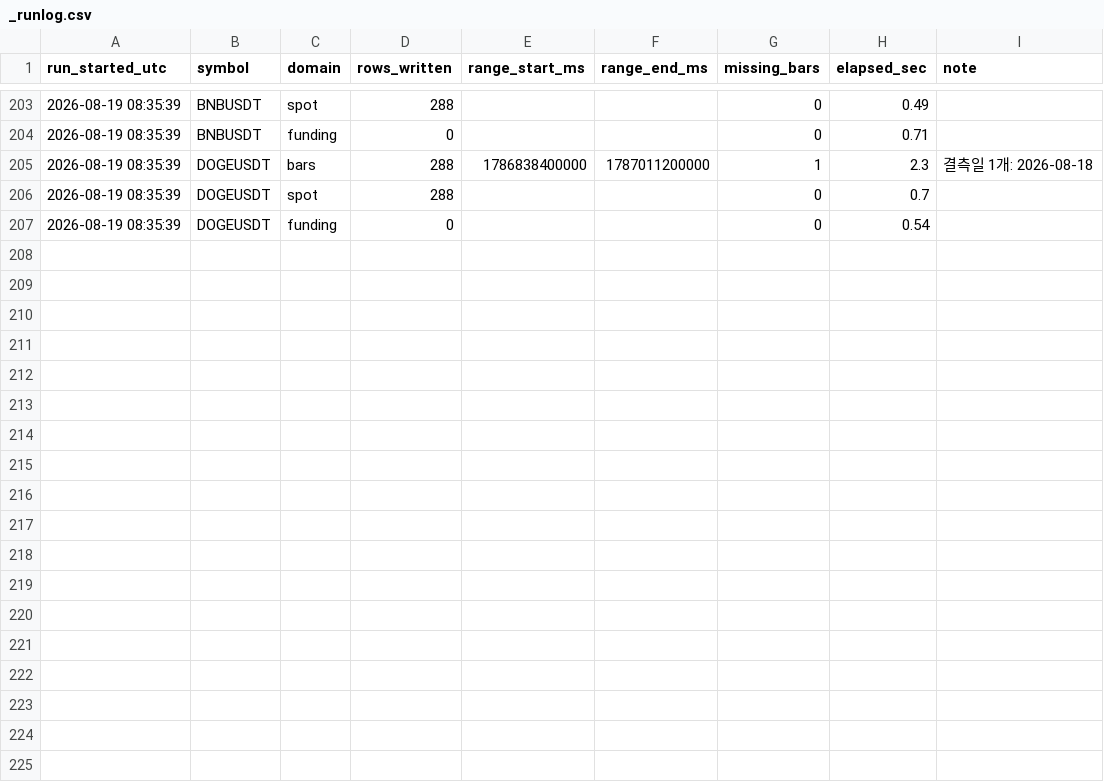
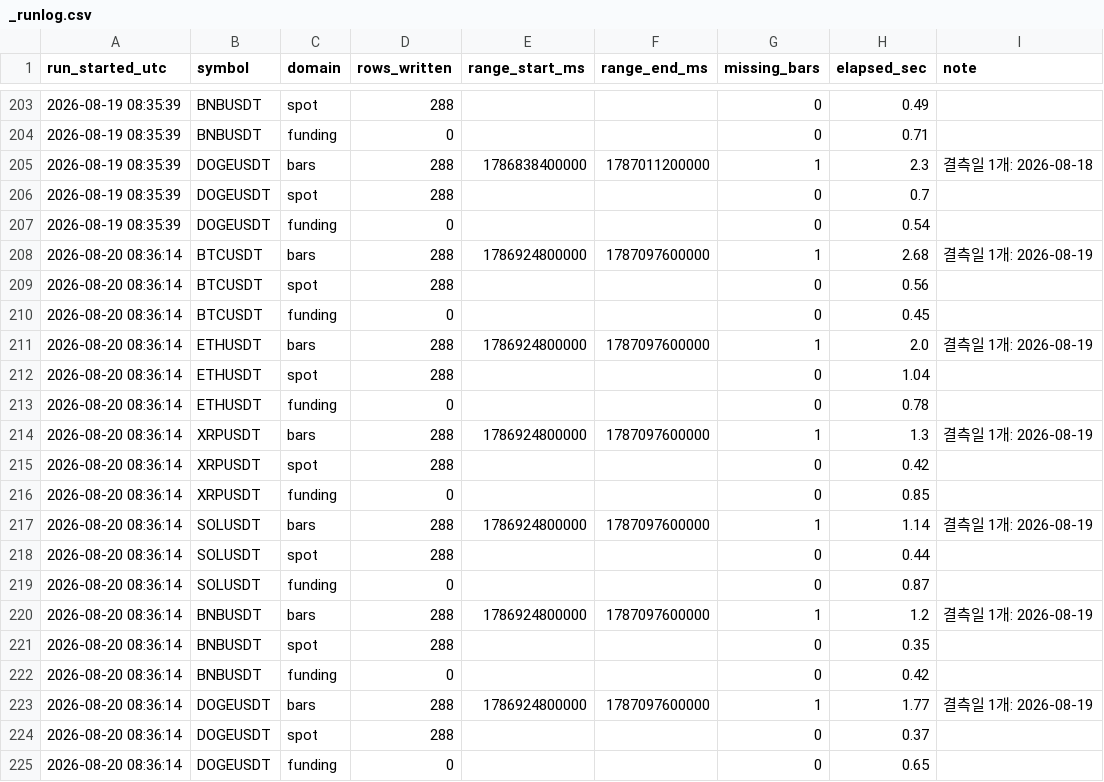
Before and after one commit to Ravll/Open-Interest, a CSV file: data/_runlog.csv, drawn as a sheet; only a part is shown, gaps mark what is left out; the diff names each change by its address in the sheet, - before the commit and + after, or states it on an @@ line.

```diff
--- a/data/_runlog.csv
+++ b/data/_runlog.csv
+row 208: 2026-08-20 08:36:14 | BTCUSDT | bars | 288 | 1786924800000 | 1787097600000 | 1 | 2.68 | 결측일 1개: 2026-08-19
+row 209: 2026-08-20 08:36:14 | BTCUSDT | spot | 288 |  |  | 0 | 0.56
+row 210: 2026-08-20 08:36:14 | BTCUSDT | funding | 0 |  |  | 0 | 0.45
+row 211: 2026-08-20 08:36:14 | ETHUSDT | bars | 288 | 1786924800000 | 1787097600000 | 1 | 2.0 | 결측일 1개: 2026-08-19
+row 212: 2026-08-20 08:36:14 | ETHUSDT | spot | 288 |  |  | 0 | 1.04
+row 213: 2026-08-20 08:36:14 | ETHUSDT | funding | 0 |  |  | 0 | 0.78
+row 214: 2026-08-20 08:36:14 | XRPUSDT | bars | 288 | 1786924800000 | 1787097600000 | 1 | 1.3 | 결측일 1개: 2026-08-19
+row 215: 2026-08-20 08:36:14 | XRPUSDT | spot | 288 |  |  | 0 | 0.42
+row 216: 2026-08-20 08:36:14 | XRPUSDT | funding | 0 |  |  | 0 | 0.85
+row 217: 2026-08-20 08:36:14 | SOLUSDT | bars | 288 | 1786924800000 | 1787097600000 | 1 | 1.14 | 결측일 1개: 2026-08-19
+row 218: 2026-08-20 08:36:14 | SOLUSDT | spot | 288 |  |  | 0 | 0.44
+row 219: 2026-08-20 08:36:14 | SOLUSDT | funding | 0 |  |  | 0 | 0.87
+row 220: 2026-08-20 08:36:14 | BNBUSDT | bars | 288 | 1786924800000 | 1787097600000 | 1 | 1.2 | 결측일 1개: 2026-08-19
+row 221: 2026-08-20 08:36:14 | BNBUSDT | spot | 288 |  |  | 0 | 0.35
+row 222: 2026-08-20 08:36:14 | BNBUSDT | funding | 0 |  |  | 0 | 0.42
+row 223: 2026-08-20 08:36:14 | DOGEUSDT | bars | 288 | 1786924800000 | 1787097600000 | 1 | 1.77 | 결측일 1개: 2026-08-19
+row 224: 2026-08-20 08:36:14 | DOGEUSDT | spot | 288 |  |  | 0 | 0.37
+row 225: 2026-08-20 08:36:14 | DOGEUSDT | funding | 0 |  |  | 0 | 0.65
```
Also changed, not shown: 13 other files.
